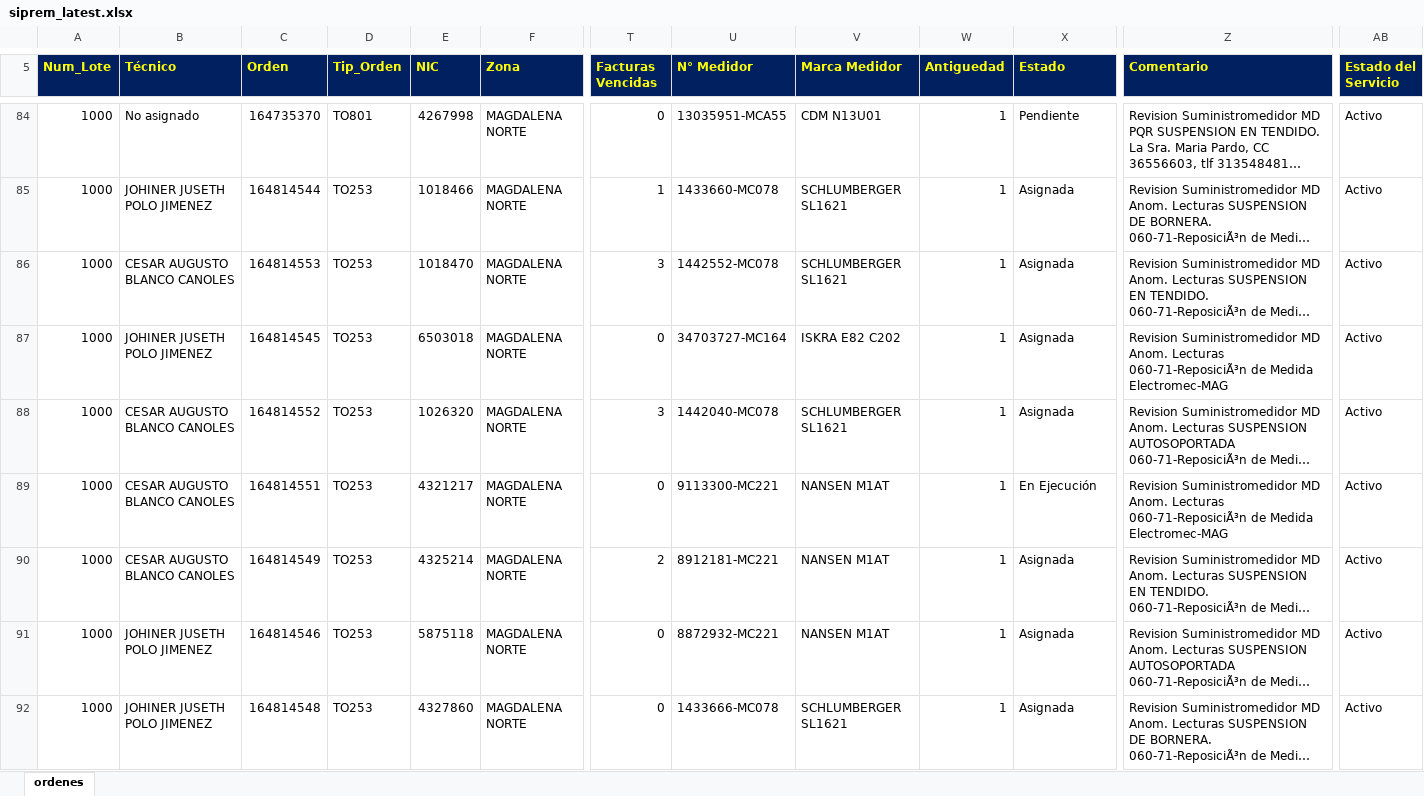
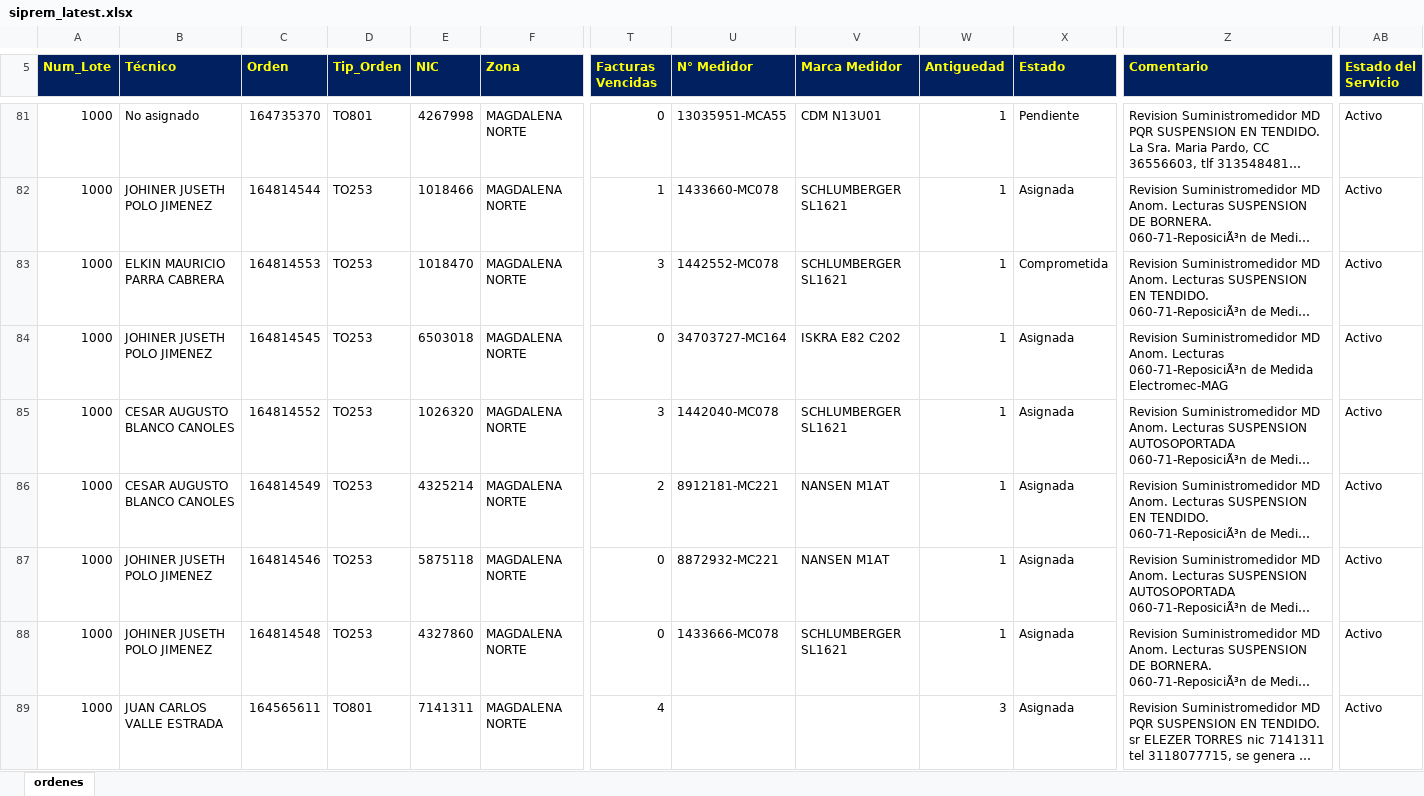
Before and after one commit to vikano27-debug/Dashboard_ING_VOA, an Excel workbook: siprem_latest.xlsx, sheet ordenes, drawn as a sheet; only a part is shown, gaps mark what is left out; the shorter side is filled out with more unchanged rows; long unchanged cells end in …; values as stored, in another font and other column widths than the file's, no borders; removed rows and columns are numbered as before the commit, all else as after; rows hold the shown columns only; the diff covers the shown part only; the diff names each change by its address in the sheet, - before the commit and + after, or states it on an @@ line.

Commit message:
Actualizacion automatica SIPREM y Casuistica

```diff
--- a/siprem_latest.xlsx (sheet ordenes)
+++ b/siprem_latest.xlsx (sheet ordenes)
-B83 (Técnico): CESAR AUGUSTO BLANCO CANOLES
+B83 (Técnico): ELKIN MAURICIO PARRA CABRERA
-X83 (Estado): Asignada
+X83 (Estado): Comprometida
-row 89: 1000 | CESAR AUGUSTO BLANCO CANOLES | 164814551 | TO253 | 4321217 | MAGDALENA NORTE | 0 | 9113300-MC221 | NANSEN M1AT | 1 | En Ejecución | Revision Suministromedidor MD Anom. Lecturas 060-71-ReposiciÃ³n de Medida Electromec-MAG | Activo
```
Also changed, not shown: 3 added rows, 23 removed rows and 8 edited cells elsewhere in this sheet.
